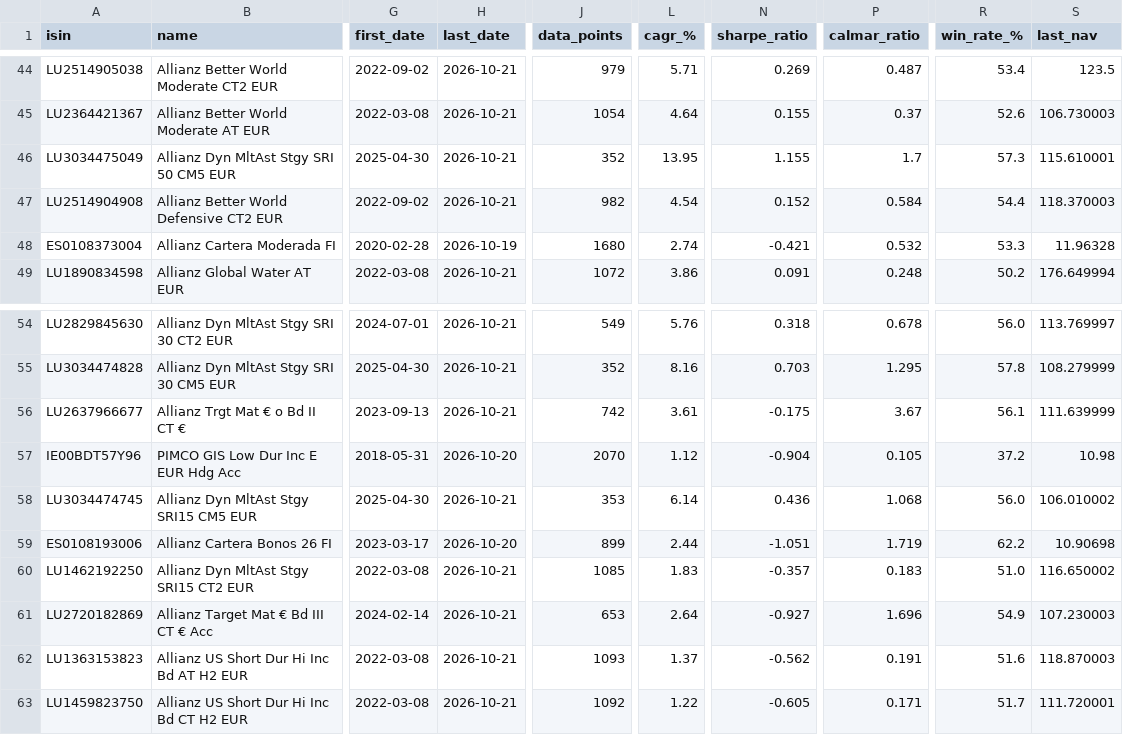
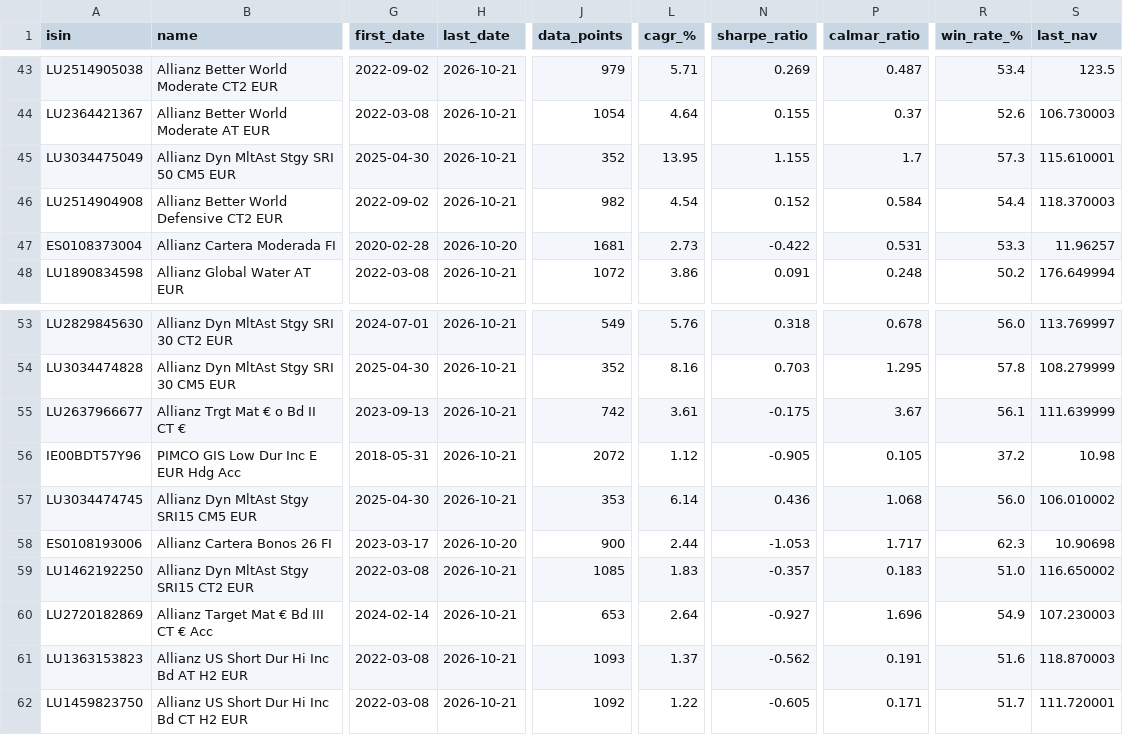
Before and after one commit to aleixtrull/allianz-fund-terminal, a CSV file: data/nav_summary.csv, drawn as a sheet; only a part is shown, gaps mark what is left out; addresses are those after the commit; the diff covers the shown part only; the diff names each change by its address in the sheet, - before the commit and + after, or states it on an @@ line.

```diff
--- a/data/nav_summary.csv
+++ b/data/nav_summary.csv
-H47 (last_date): 2026-10-19
+H47 (last_date): 2026-10-20
-J47 (data_points): 1680
+J47 (data_points): 1681
-L47 (cagr_%): 2.74
+L47 (cagr_%): 2.73
-N47 (sharpe_ratio): -0.421
+N47 (sharpe_ratio): -0.422
-P47 (calmar_ratio): 0.532
+P47 (calmar_ratio): 0.531
-S47 (last_nav): 11.96328
+S47 (last_nav): 11.96257
-H56 (last_date): 2026-10-20
+H56 (last_date): 2026-10-21
-J56 (data_points): 2070
+J56 (data_points): 2072
-N56 (sharpe_ratio): -0.904
+N56 (sharpe_ratio): -0.905
-J58 (data_points): 899
+J58 (data_points): 900
-N58 (sharpe_ratio): -1.051
+N58 (sharpe_ratio): -1.053
-P58 (calmar_ratio): 1.719
+P58 (calmar_ratio): 1.717
-R58 (win_rate_%): 62.2
+R58 (win_rate_%): 62.3
```
Also changed, not shown: 1 added row, 2 removed rows and 33 edited cells elsewhere in this file, 1 other file.
